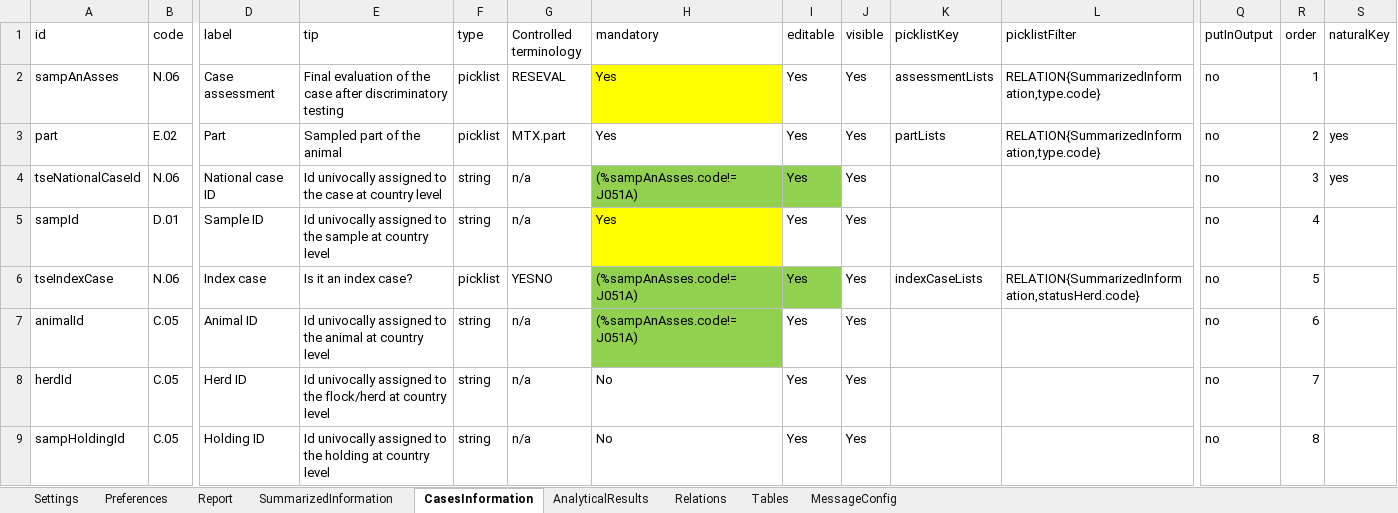
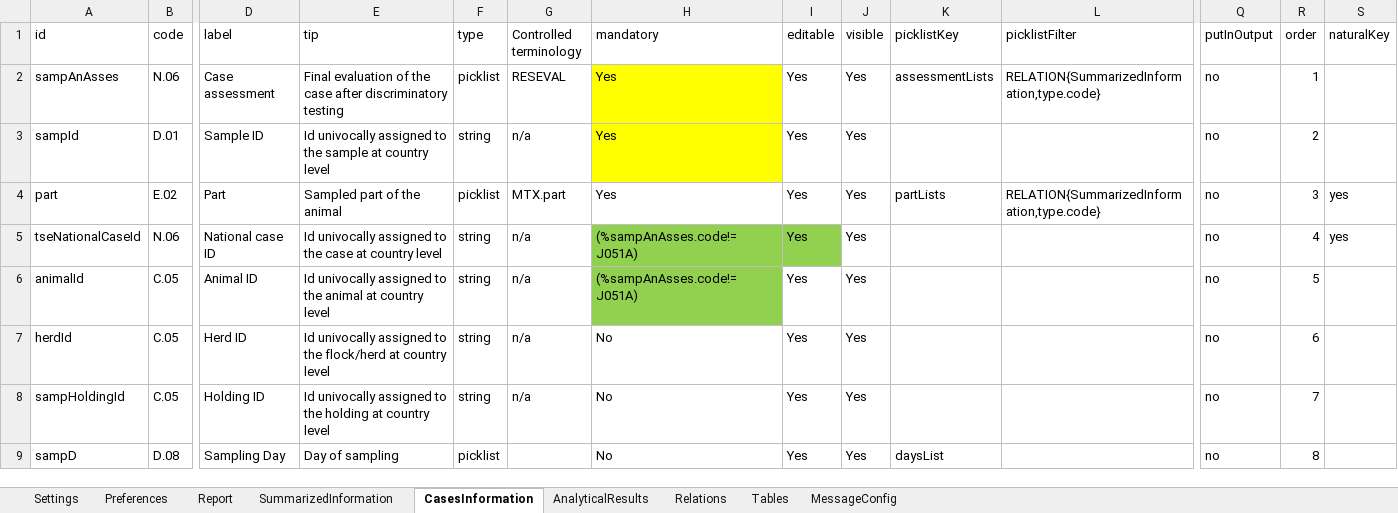
Before and after one commit to openefsa/tse-data-reporting-tool, an Excel workbook: config/tablesSchema.xlsx, sheet CasesInformation, drawn as a sheet; only a part is shown, gaps mark what is left out; values as stored, in another font and other column widths than the file's, no borders; table styles not drawn; removed rows and columns are numbered as before the commit, all else as after; rows hold the shown columns only; the diff covers the shown part only; the diff names each change by its address in the sheet, - before the commit and + after, or states it on an @@ line.

Commit message:
added icons in repo, changed xlsx table schema

```diff
--- a/config/tablesSchema.xlsx (sheet CasesInformation)
+++ b/config/tablesSchema.xlsx (sheet CasesInformation)
+row 3: sampId | D.01 | Sample ID | Id univocally assigned to the sample at country level | string | n/a | Yes | Yes | Yes |  |  | no | 2
-R4 (order): 2
+R4 (order): 3
-R5 (order): 3
+R5 (order): 4
-row 5: sampId | D.01 | Sample ID | Id univocally assigned to the sample at country level | string | n/a | Yes | Yes | Yes |  |  | no | 4
-row 6: tseIndexCase | N.06 | Index case | Is it an index case? | picklist | YESNO | (%sampAnAsses.code!=J051A) | Yes | Yes | indexCaseLists | RELATION{SummarizedInformation,statusHerd.code} | no | 5
-R6 (order): 6
+R6 (order): 5
-R7 (order): 7
+R7 (order): 6
-R8 (order): 8
+R8 (order): 7
+row 9: sampD | D.08 | Sampling Day | Day of sampling | picklist |  | No | Yes | Yes | daysList |  | no | 8
```
Also changed, not shown: 2 added rows, 2 removed rows and 9 edited cells elsewhere in this sheet, sheet SummarizedInformation, sheet AnalyticalResults, 31 other files.
